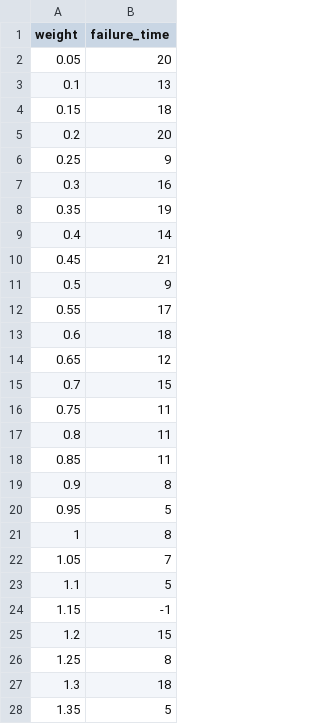
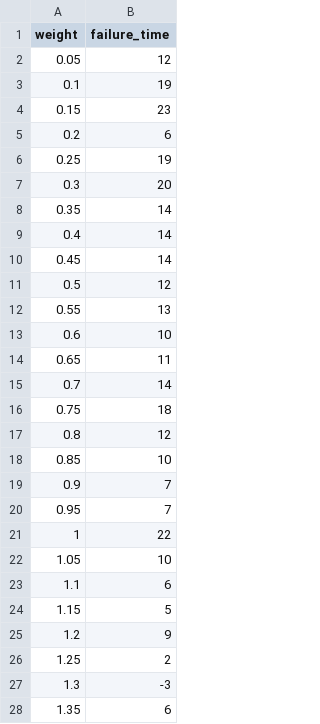
Before and after one commit to ashirazist/stat305_s2020, a CSV file: materials/hw/hw4/axel_break.csv, drawn as a sheet; only a part is shown; the diff covers the shown part only.

```diff
--- a/materials/hw/hw4/axel_break.csv
+++ b/materials/hw/hw4/axel_break.csv
@@ -1,28 +1,28 @@
 weight,failure_time
-0.05,20
-0.1,13
-0.15,18
-0.2,20
-0.25,9
-0.3,16
-0.35,19
+0.05,12
+0.1,19
+0.15,23
+0.2,6
+0.25,19
+0.3,20
+0.35,14
 0.4,14
-0.45,21
-0.5,9
-0.55,17
-0.6,18
-0.65,12
-0.7,15
-0.75,11
-0.8,11
-0.85,11
-0.9,8
-0.95,5
-1,8
-1.05,7
-1.1,5
-1.15,-1
-1.2,15
-1.25,8
-1.3,18
-1.35,5
+0.45,14
+0.5,12
+0.55,13
+0.6,10
+0.65,11
+0.7,14
+0.75,18
+0.8,12
+0.85,10
+0.9,7
+0.95,7
+1,22
+1.05,10
+1.1,6
+1.15,5
+1.2,9
+1.25,2
+1.3,-3
+1.35,6
```
Also changed, not shown: 22 edited cells elsewhere in this file, axel_break.csv, 8 other files.
